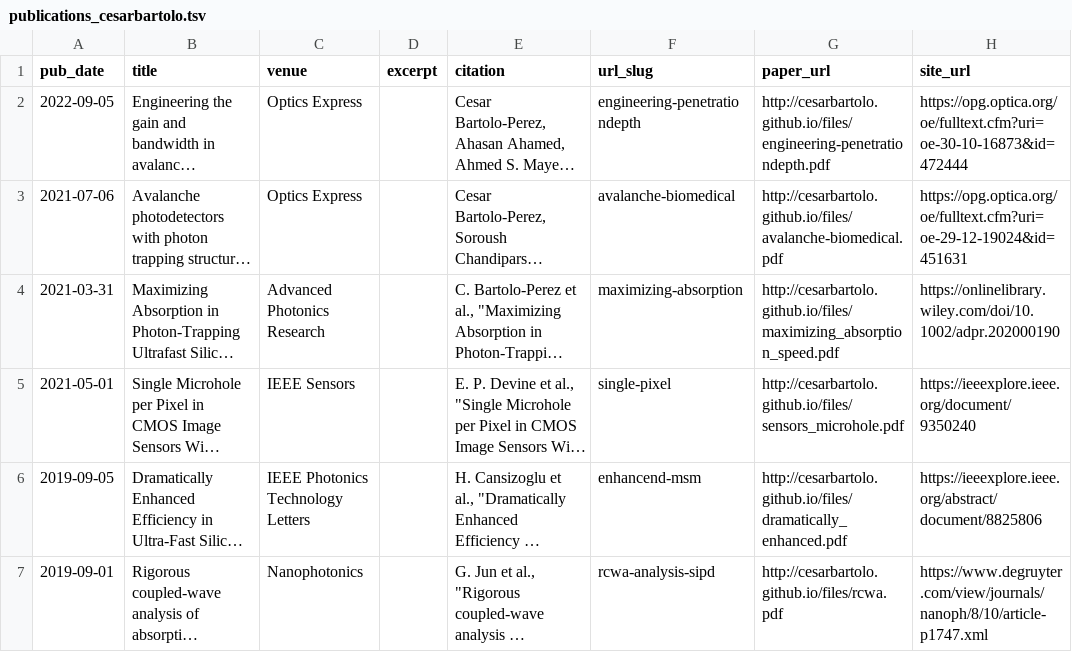
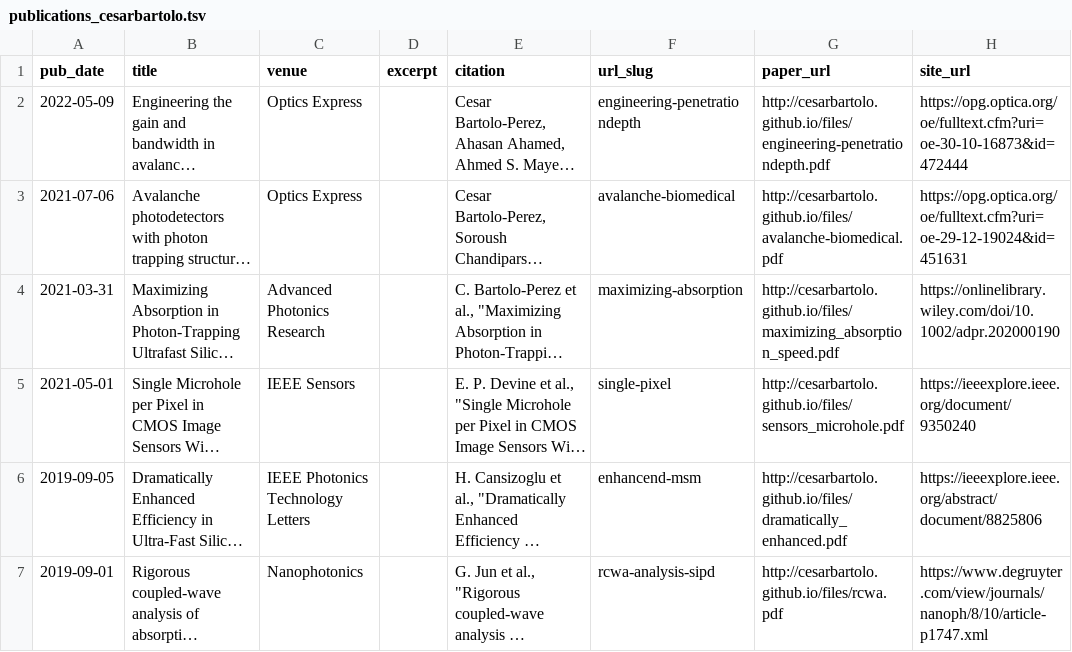
Before and after one commit to Alma-PC/alma-pc.github.io, a TSV file: markdown_generator/publications_cesarbartolo.tsv, drawn as a sheet; only a part is shown; long unchanged cells end in …; the diff names each change by its address in the sheet, - before the commit and + after, or states it on an @@ line.

Commit message:
fixing format for last opotics express paper

```diff
--- a/markdown_generator/publications_cesarbartolo.tsv
+++ b/markdown_generator/publications_cesarbartolo.tsv
-A2 (pub_date): 2022-09-05
+A2 (pub_date): 2022-05-09
```
Also changed, not shown: 2 other files.
